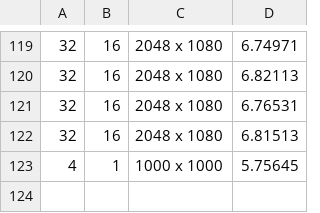
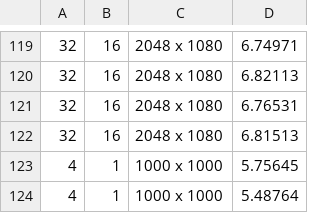
Before and after one commit to KaloyanTs/Mandelbrot_Parallel, a CSV file: stats/03.06.csv, drawn as a sheet; only a part is shown, gaps mark what is left out.

```diff
--- a/stats/03.06.csv
+++ b/stats/03.06.csv
@@ -123 +123,2 @@
 4|1|1000 x 1000|5.75645
+4|1|1000 x 1000|5.48764
```
Also changed, not shown: 4 other files.
